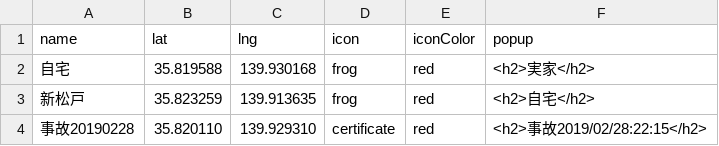
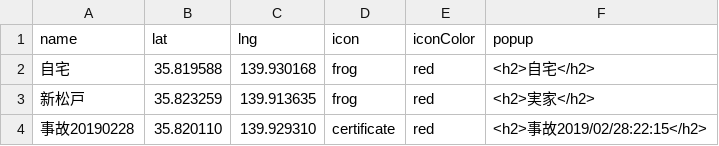
Before and after one commit to yamamichi2326/busstop_otaki, a CSV file: docs/common/data/data.csv, drawn as a sheet.

Commit message:
Update data.csv

```diff
--- a/docs/common/data/data.csv
+++ b/docs/common/data/data.csv
@@ -1,4 +1,4 @@
 name,lat,lng,icon,iconColor,popup,
-自宅,35.819588,139.930168,frog,red,<h2>実家</h2>
-新松戸,35.823259,139.913635,frog,red,<h2>自宅</h2>
+自宅,35.819588,139.930168,frog,red,<h2>自宅</h2>
+新松戸,35.823259,139.913635,frog,red,<h2>実家</h2>
 事故20190228,35.820110,139.929310,certificate,red,<h2>事故2019/02/28:22:15</h2>
```
